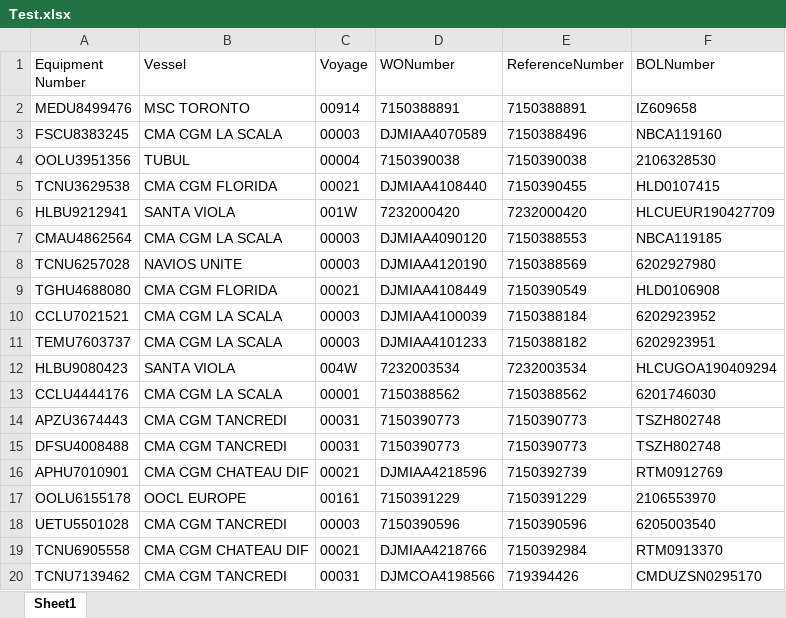
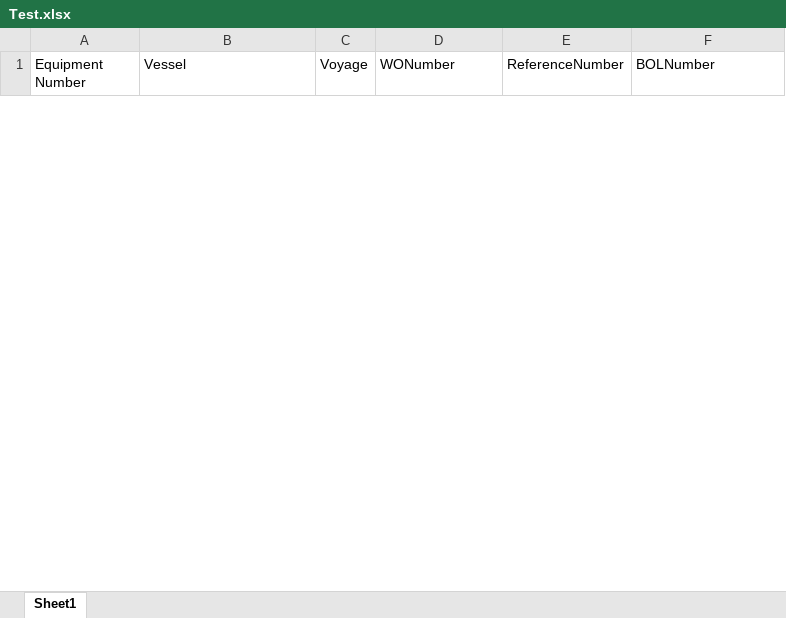
Before and after one commit to pvanausdeln/PortTerminalScraping, an Excel workbook: Miami/Test.xlsx, sheet Sheet1, drawn as a sheet; only a part is shown; values as stored, in another font and other column widths than the file's, no borders; removed rows and columns are numbered as before the commit, all else as after; the diff covers the shown part only; the diff names each change by its address in the sheet, - before the commit and + after, or states it on an @@ line.

```diff
--- a/Miami/Test.xlsx (sheet Sheet1)
+++ b/Miami/Test.xlsx (sheet Sheet1)
-row 2: MEDU8499476 | MSC TORONTO | 00914 | 7150388891 | 7150388891 | IZ609658
-row 3: FSCU8383245 | CMA CGM LA SCALA | 00003 | DJMIAA4070589 | 7150388496 | NBCA119160
-row 4: OOLU3951356 | TUBUL | 00004 | 7150390038 | 7150390038 | 2106328530
-row 5: TCNU3629538 | CMA CGM FLORIDA | 00021 | DJMIAA4108440 | 7150390455 | HLD0107415
-row 6: HLBU9212941 | SANTA VIOLA | 001W | 7232000420 | 7232000420 | HLCUEUR190427709
-row 7: CMAU4862564 | CMA CGM LA SCALA | 00003 | DJMIAA4090120 | 7150388553 | NBCA119185
-row 8: TCNU6257028 | NAVIOS UNITE | 00003 | DJMIAA4120190 | 7150388569 | 6202927980
-row 9: TGHU4688080 | CMA CGM FLORIDA | 00021 | DJMIAA4108449 | 7150390549 | HLD0106908
-row 10: CCLU7021521 | CMA CGM LA SCALA | 00003 | DJMIAA4100039 | 7150388184 | 6202923952
-row 11: TEMU7603737 | CMA CGM LA SCALA | 00003 | DJMIAA4101233 | 7150388182 | 6202923951
-row 12: HLBU9080423 | SANTA VIOLA | 004W | 7232003534 | 7232003534 | HLCUGOA190409294
-row 13: CCLU4444176 | CMA CGM LA SCALA | 00001 | 7150388562 | 7150388562 | 6201746030
-row 14: APZU3674443 | CMA CGM TANCREDI | 00031 | 7150390773 | 7150390773 | TSZH802748
-row 15: DFSU4008488 | CMA CGM TANCREDI | 00031 | 7150390773 | 7150390773 | TSZH802748
-row 16: APHU7010901 | CMA CGM CHATEAU DIF | 00021 | DJMIAA4218596 | 7150392739 | RTM0912769
-row 17: OOLU6155178 | OOCL EUROPE | 00161 | 7150391229 | 7150391229 | 2106553970
-row 18: UETU5501028 | CMA CGM TANCREDI | 00003 | 7150390596 | 7150390596 | 6205003540
-row 19: TCNU6905558 | CMA CGM CHATEAU DIF | 00021 | DJMIAA4218766 | 7150392984 | RTM0913370
-row 20: TCNU7139462 | CMA CGM TANCREDI | 00031 | DJMCOA4198566 | 719394426 | CMDUZSN0295170
```
Also changed, not shown: 10 added rows and 19 removed rows elsewhere in this sheet, LBCT/Test.xlsx.
